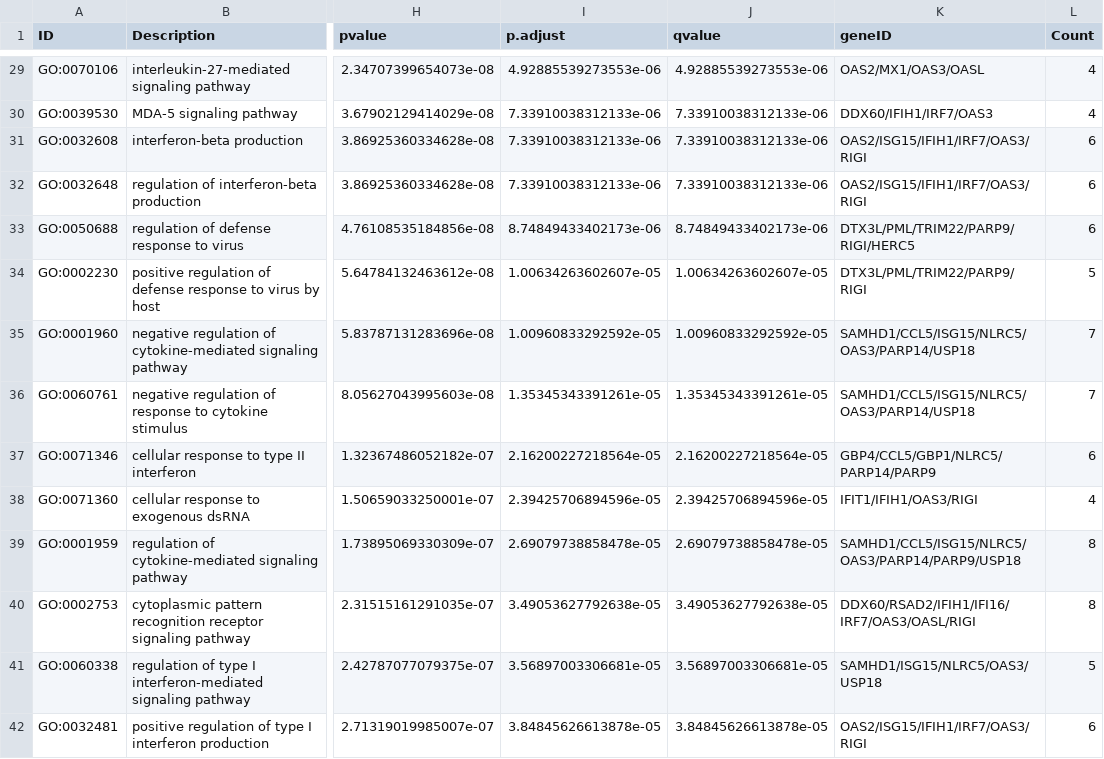
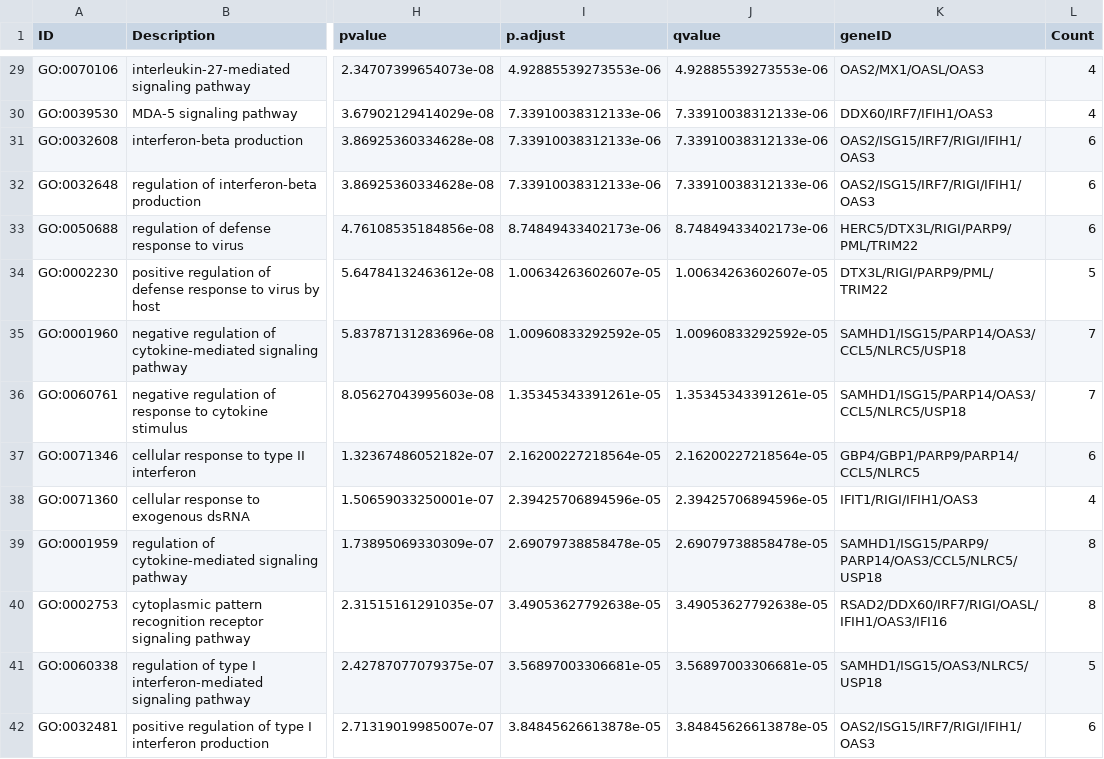
Before and after one commit to JaykishanJ/Zika_bulk_RNA_seq, a CSV file: meta-analysis/results/Common_GO_BP.csv, drawn as a sheet; only a part is shown, gaps mark what is left out; the diff covers the shown part only; the diff names each change by its address in the sheet, - before the commit and + after, or states it on an @@ line.

```diff
--- a/meta-analysis/results/Common_GO_BP.csv
+++ b/meta-analysis/results/Common_GO_BP.csv
-K29 (geneID): OAS2/MX1/OAS3/OASL
+K29 (geneID): OAS2/MX1/OASL/OAS3
-K30 (geneID): DDX60/IFIH1/IRF7/OAS3
+K30 (geneID): DDX60/IRF7/IFIH1/OAS3
-K31:K32 (geneID): OAS2/ISG15/IFIH1/IRF7/OAS3/RIGI
+K31:K32 (geneID): OAS2/ISG15/IRF7/RIGI/IFIH1/OAS3
-K33 (geneID): DTX3L/PML/TRIM22/PARP9/RIGI/HERC5
+K33 (geneID): HERC5/DTX3L/RIGI/PARP9/PML/TRIM22
-K34 (geneID): DTX3L/PML/TRIM22/PARP9/RIGI
+K34 (geneID): DTX3L/RIGI/PARP9/PML/TRIM22
-K35:K36 (geneID): SAMHD1/CCL5/ISG15/NLRC5/OAS3/PARP14/USP18
+K35:K36 (geneID): SAMHD1/ISG15/PARP14/OAS3/CCL5/NLRC5/USP18
-K37 (geneID): GBP4/CCL5/GBP1/NLRC5/PARP14/PARP9
+K37 (geneID): GBP4/GBP1/PARP9/PARP14/CCL5/NLRC5
-K38 (geneID): IFIT1/IFIH1/OAS3/RIGI
+K38 (geneID): IFIT1/RIGI/IFIH1/OAS3
-K39 (geneID): SAMHD1/CCL5/ISG15/NLRC5/OAS3/PARP14/PARP9/USP18
+K39 (geneID): SAMHD1/ISG15/PARP9/PARP14/OAS3/CCL5/NLRC5/USP18
-K40 (geneID): DDX60/RSAD2/IFIH1/IFI16/IRF7/OAS3/OASL/RIGI
+K40 (geneID): RSAD2/DDX60/IRF7/RIGI/OASL/IFIH1/OAS3/IFI16
-K41 (geneID): SAMHD1/ISG15/NLRC5/OAS3/USP18
+K41 (geneID): SAMHD1/ISG15/OAS3/NLRC5/USP18
-K42 (geneID): OAS2/ISG15/IFIH1/IRF7/OAS3/RIGI
+K42 (geneID): OAS2/ISG15/IRF7/RIGI/IFIH1/OAS3
```
Also changed, not shown: 68 edited cells elsewhere in this file, 5 other files.
